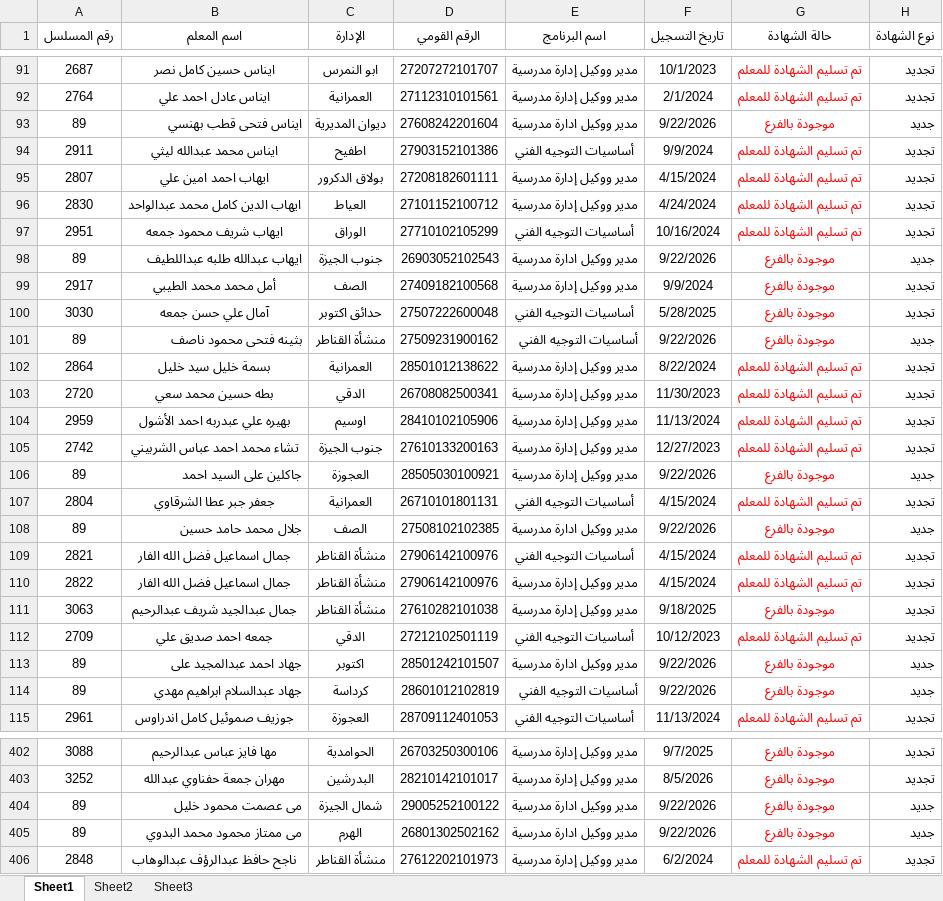
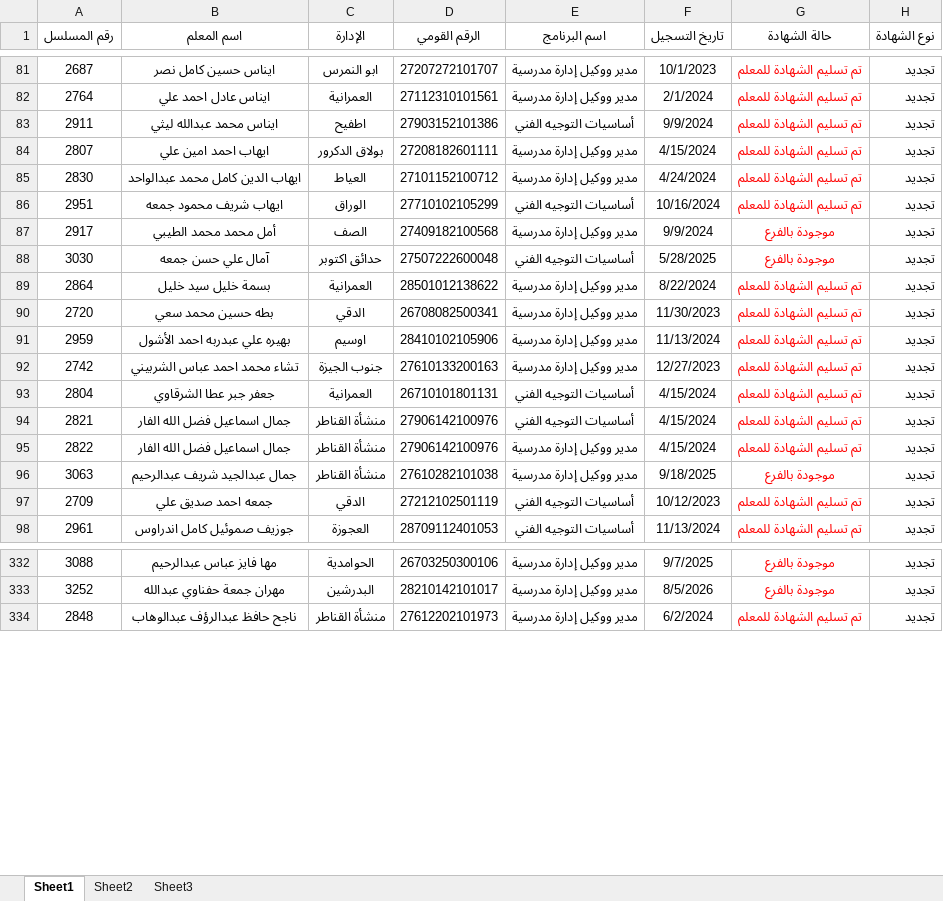
Before and after one commit to ahmedalganzorygfx-prog/tagdeed-certificates, an Excel workbook: certificates.xlsx, sheet Sheet1, drawn as a sheet; only a part is shown, gaps mark what is left out; values as stored, in another font and other column widths than the file's, no borders; conditional formats not drawn; removed rows and columns are numbered as before the commit, all else as after; the diff covers the shown part only; the diff names each change by its address in the sheet, - before the commit and + after, or states it on an @@ line.

Commit message:
Add files via upload

```diff
--- a/certificates.xlsx (sheet Sheet1)
+++ b/certificates.xlsx (sheet Sheet1)
-row 93: 89 | ايناس فتحى قطب بهنسي | ديوان المديرية | 27608242201604 | مدير ووكيل ادارة مدرسية | 9/22/2026 | موجودة بالفرع | جديد
-row 98: 89 | ايهاب عبدالله طلبه عبداللطيف | جنوب الجيزة | 26903052102543 | مدير ووكيل ادارة مدرسية | 9/22/2026 | موجودة بالفرع | جديد
-row 101: 89 | بثينه فتحى محمود ناصف | منشأة القناطر | 27509231900162 | أساسيات التوجيه الفني | 9/22/2026 | موجودة بالفرع | جديد
-row 106: 89 | جاكلين على السيد احمد | العجوزة | 28505030100921 | مدير ووكيل إدارة مدرسية | 9/22/2026 | موجودة بالفرع | جديد
-row 108: 89 | جلال محمد حامد حسين | الصف | 27508102102385 | مدير ووكيل ادارة مدرسية | 9/22/2026 | موجودة بالفرع | جديد
-row 113: 89 | جهاد احمد عبدالمجيد على | اكتوبر | 28501242101507 | مدير ووكيل ادارة مدرسية | 9/22/2026 | موجودة بالفرع | جديد
-row 114: 89 | جهاد عبدالسلام ابراهيم مهدي | كرداسة | 28601012102819 | أساسيات التوجيه الفني | 9/22/2026 | موجودة بالفرع | جديد
-row 404: 89 | مى عصمت محمود خليل | شمال الجيزة | 29005252100122 | مدير ووكيل ادارة مدرسية | 9/22/2026 | موجودة بالفرع | جديد
-row 405: 89 | مى ممتاز محمود محمد البدوي | الهرم | 26801302502162 | مدير ووكيل ادارة مدرسية | 9/22/2026 | موجودة بالفرع | جديد
```
Also changed, not shown: 80 added rows and 71 removed rows elsewhere in this sheet.
